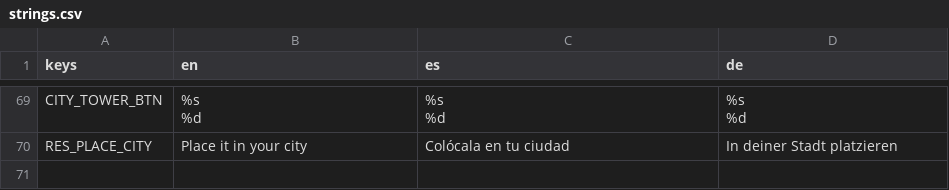
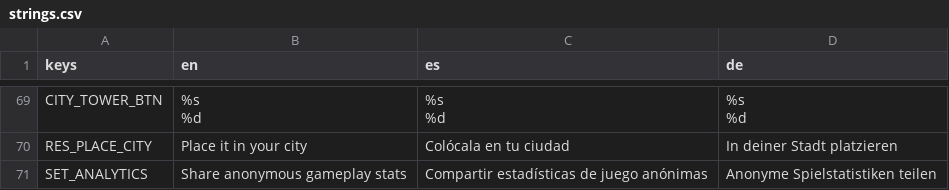
Before and after one commit to tahreezz3/skyline-stack, a CSV file: game/localisation/strings.csv, drawn as a sheet; only a part is shown, gaps mark what is left out; the diff names each change by its address in the sheet, - before the commit and + after, or states it on an @@ line.

```diff
--- a/game/localisation/strings.csv
+++ b/game/localisation/strings.csv
+row 71: SET_ANALYTICS | Share anonymous gameplay stats | Compartir estadísticas de juego anónimas | Anonyme Spielstatistiken teilen
```
Also changed, not shown: 20 other files.
